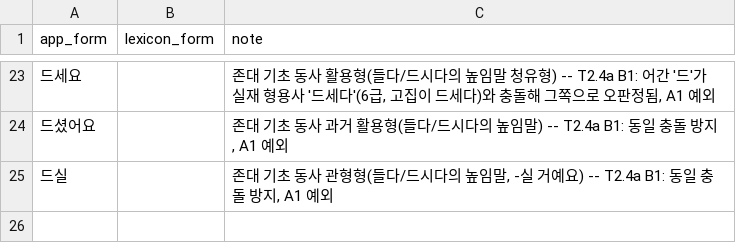
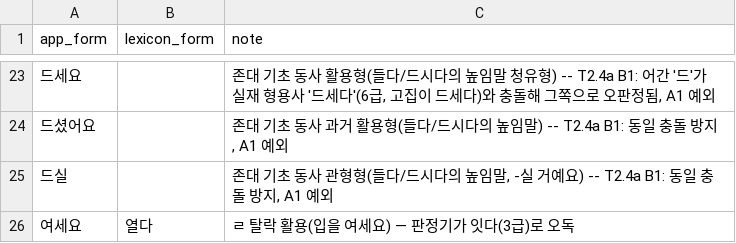
Before and after one commit to Sujin-Arin-DataWorld/ko_lernen_app, a CSV file: tools/content_factory/lexicon/aliases.csv, drawn as a sheet; only a part is shown, gaps mark what is left out.

```diff
--- a/tools/content_factory/lexicon/aliases.csv
+++ b/tools/content_factory/lexicon/aliases.csv
@@ -25 +25,2 @@ app_form,lexicon_form,note
 드실,,"존대 기초 동사 관형형(들다/드시다의 높임말, -실 거예요) -- T2.4a B1: 동일 충돌 방지, A1 예외"
+여세요,열다,ㄹ 탈락 활용(입을 여세요) — 판정기가 잇다(3급)로 오독
```
Also changed, not shown: assets/data/korean_vocab.csv, tools/content_factory/review/c2_batch23_cloze_a1_units.csv, 19 other files.
